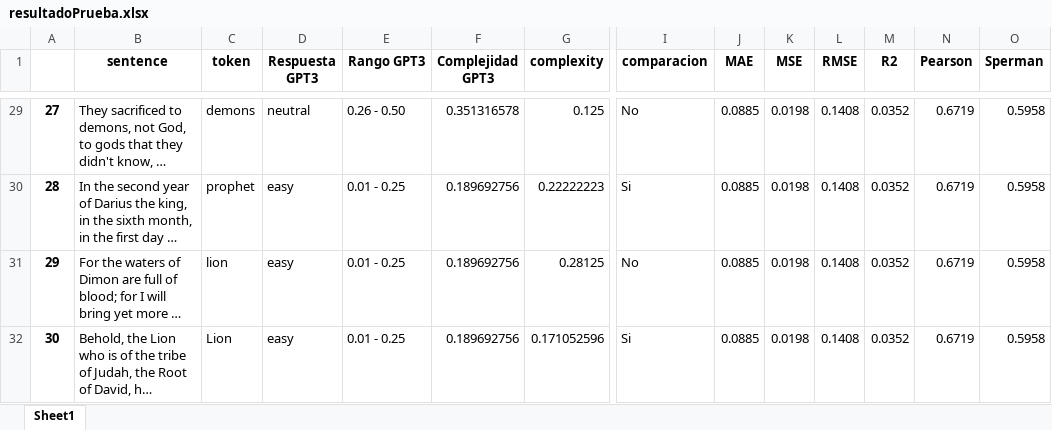
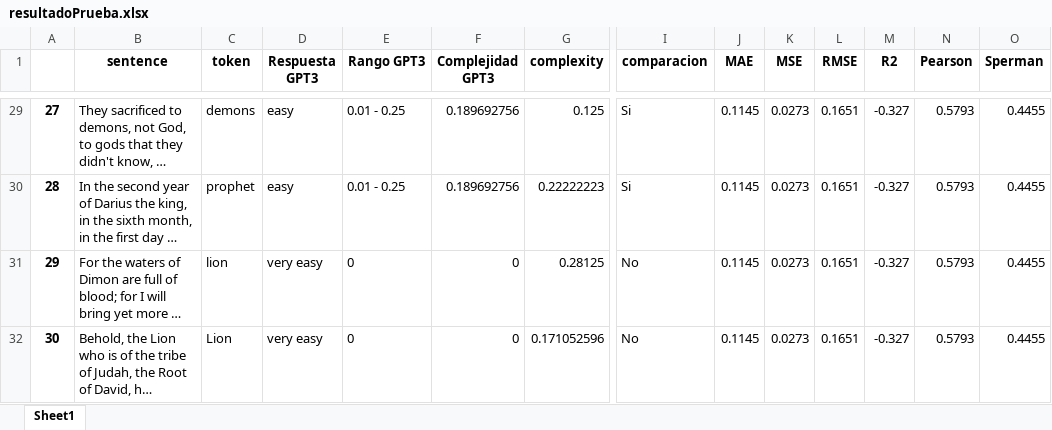
Before and after one commit to Anthart/Proyect-GPT3, an Excel workbook: resultados/resultadoPrueba.xlsx, sheet Sheet1, drawn as a sheet; only a part is shown, gaps mark what is left out; long unchanged cells end in …; values as stored, in another font and other column widths than the file's, no borders; the diff covers the shown part only; the diff names each change by its address in the sheet, - before the commit and + after, or states it on an @@ line.

```diff
--- a/resultados/resultadoPrueba.xlsx (sheet Sheet1)
+++ b/resultados/resultadoPrueba.xlsx (sheet Sheet1)
-D29 (Respuesta GPT3): neutral
+D29 (Respuesta GPT3): easy
-E29 (Rango GPT3): 0.26 - 0.50
+E29 (Rango GPT3): 0.01 - 0.25
-F29 (Complejidad GPT3): 0.351316578
+F29 (Complejidad GPT3): 0.189692756
-I29 (comparacion): No
+I29 (comparacion): Si
-J29:J32 (MAE): 0.0885
+J29:J32 (MAE): 0.1145
-K29:K32 (MSE): 0.0198
+K29:K32 (MSE): 0.0273
-L29:L32 (RMSE): 0.1408
+L29:L32 (RMSE): 0.1651
-M29:M32 (R2): 0.0352
+M29:M32 (R2): -0.327
-N29:N32 (Pearson): 0.6719
+N29:N32 (Pearson): 0.5793
-O29:O32 (Sperman): 0.5958
+O29:O32 (Sperman): 0.4455
-D31:D32 (Respuesta GPT3): easy
+D31:D32 (Respuesta GPT3): very easy
-E31:E32 (Rango GPT3): 0.01 - 0.25
+E31:E32 (Rango GPT3): 0
-F31:F32 (Complejidad GPT3): 0.189692756
+F31:F32 (Complejidad GPT3): 0
-I32 (comparacion): Si
+I32 (comparacion): No
```
Also changed, not shown: 179 edited cells elsewhere in this sheet, corpus/labeled-lcp_single_test.xlsx, resultados/precios_gpt3.xlsx, 4 other files.
